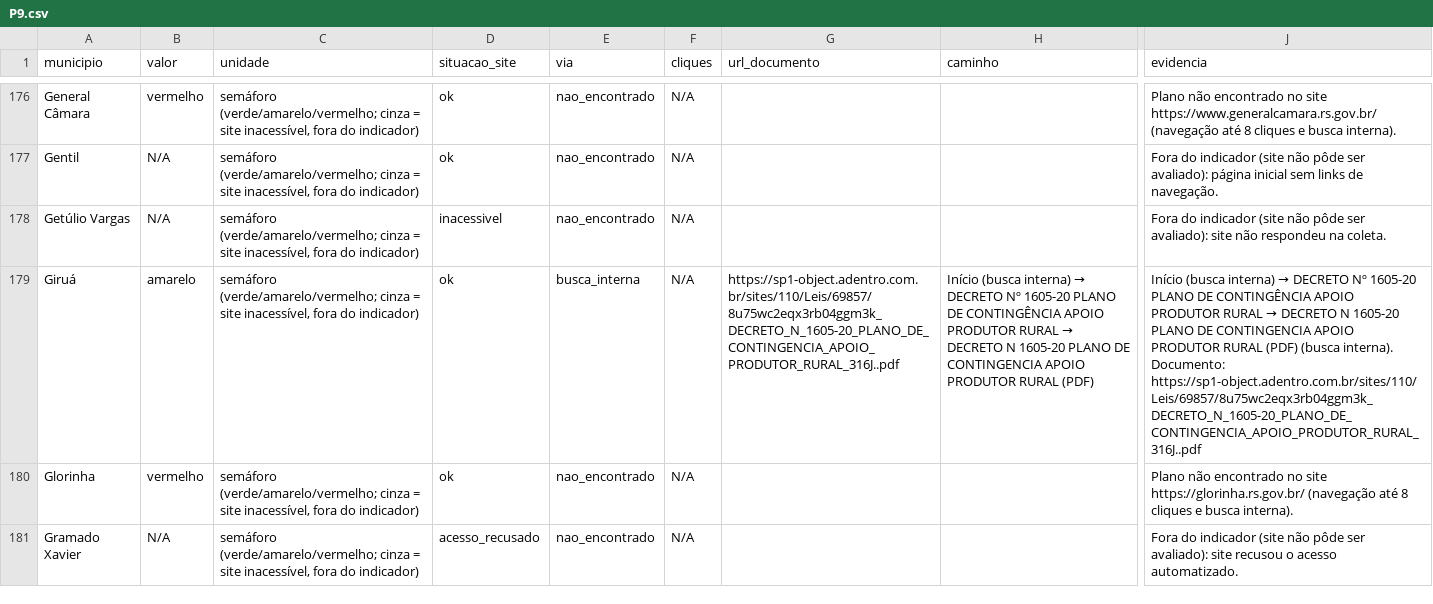
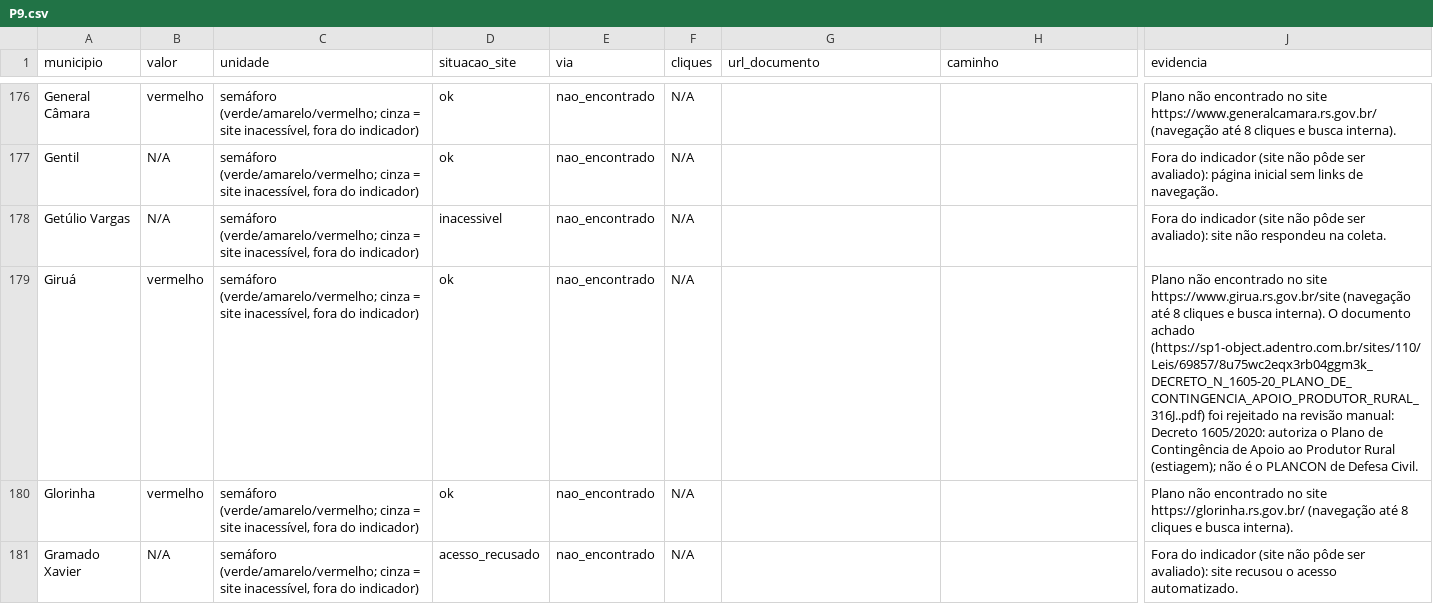
Before and after one commit to CoalizaoRS/observatorio, a CSV file: site/indicadores/dados/P9.csv, drawn as a sheet; only a part is shown, gaps mark what is left out; the diff names each change by its address in the sheet, - before the commit and + after, or states it on an @@ line.

```diff
--- a/site/indicadores/dados/P9.csv
+++ b/site/indicadores/dados/P9.csv
-B179 (valor): amarelo
+B179 (valor): vermelho
-E179 (via): busca_interna
+E179 (via): nao_encontrado
-G179 (url_documento): https://sp1-object.adentro.com.br/sites/110/Leis/69857/8u75wc2eqx3rb04ggm3k_DECRETO_N_1605-20_PLANO_DE_CONTINGENCIA_APOIO_PRODUTOR_RURAL_316J..pdf
+G179 (url_documento): (empty)
@@ H179 (caminho): Início (busca interna) → DECRETO Nº 1605-20 PLANO DE CONTINGÊNCIA APOIO PRODUTOR RURAL → DECRETO N 1605-20 PLANO DE CONTINGENCIA APOIO PRODUTOR RURAL (PDF) → (empty) @@
@@ J179 (evidencia): Início (busca interna) → DECRETO Nº 1605-20 PLANO DE CONTINGÊNCIA APOIO PRODUTOR RURAL → DECRETO N 1605-20 PLANO DE CONTINGENCIA APOIO PRODUTOR RURAL (PDF) (busca interna). Documento: https://sp1-object.adentro.com.br/sites/110/Leis/69857/8u75wc2eqx3rb04ggm3k_DECRETO_N_1605-20_PLANO_DE_CONTINGENCIA_APOIO_PRODUTOR_RURAL_316J..pdf → Plano não encontrado no site https://www.girua.rs.gov.br/site (navegação até 8 cliques e busca interna). O documento achado (https://sp1-object.adentro.com.br/sites/110/Leis/69857/8u75wc2eqx3rb04ggm3k_DECRETO_N_1605-20_PLANO_DE_CONTINGENCIA_APOIO_PRODUTOR_RURAL_316J..pdf) foi rejeitado na revisão manual: Decreto 1605/2020: autoriza o Plano de Contingência de Apoio ao Produtor Rural (estiagem); não é o PLANCON de Defesa Civil. @@
```
Also changed, not shown: site/indicadores/dados/_resumo.csv, 5 other files.
